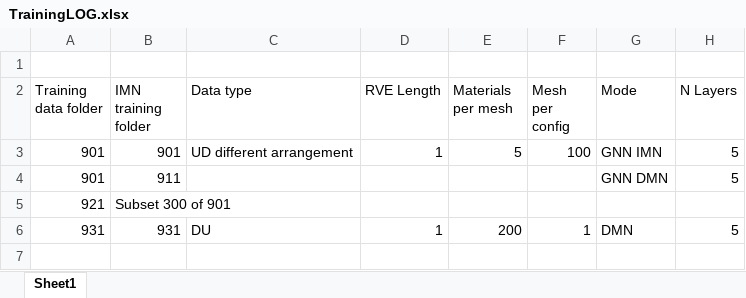
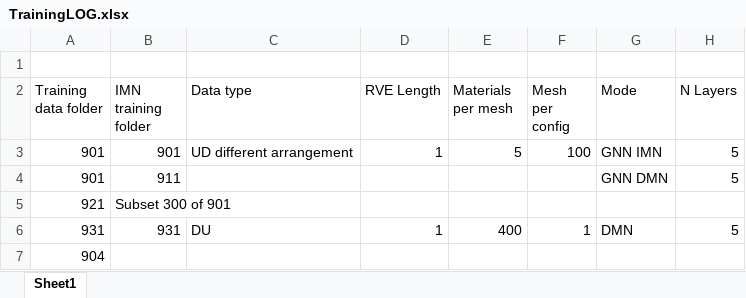
Before and after one commit to SohaibFaisal/MSF_IMN, an Excel workbook: TrainingLOG.xlsx, sheet Sheet1, drawn as a sheet; values as stored, in another font and other column widths than the file's, no borders; the diff names each change by its address in the sheet, - before the commit and + after, or states it on an @@ line.

```diff
--- a/TrainingLOG.xlsx (sheet Sheet1)
+++ b/TrainingLOG.xlsx (sheet Sheet1)
-E6 (Materials per mesh): 200
+E6 (Materials per mesh): 400
+row 7: 904
```
Also changed, not shown: 6 other files.
